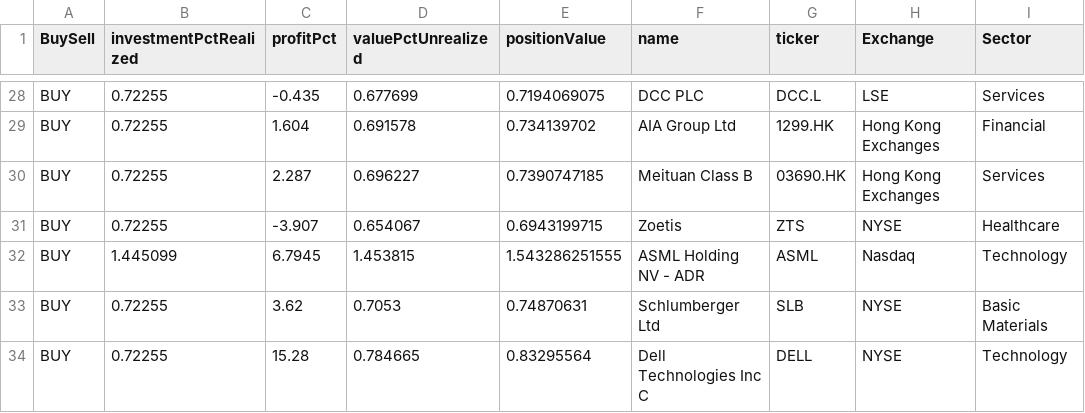
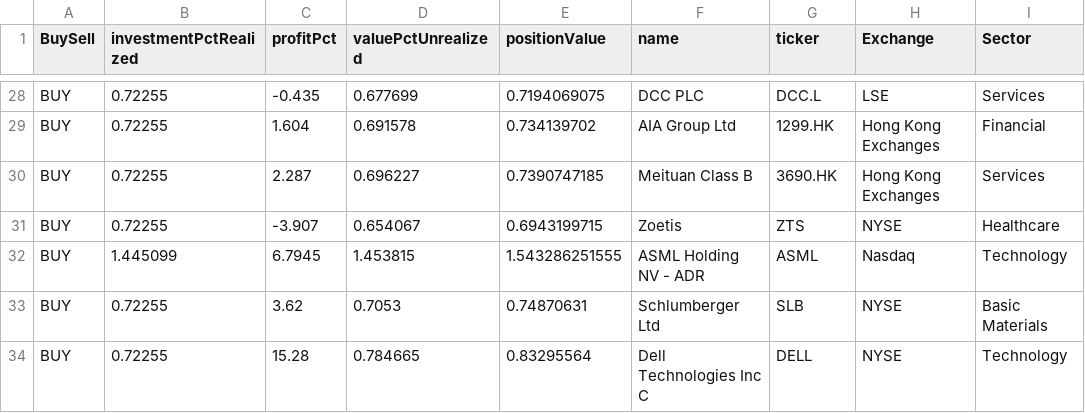
Before and after one commit to weirdapps/etorotrade, a CSV file: yahoofinance/input/portfolio.csv, drawn as a sheet; only a part is shown, gaps mark what is left out; the diff names each change by its address in the sheet, - before the commit and + after, or states it on an @@ line.

```diff
--- a/yahoofinance/input/portfolio.csv
+++ b/yahoofinance/input/portfolio.csv
-G30 (ticker): 03690.HK
+G30 (ticker): 3690.HK
```
Also changed, not shown: yahoofinance/output/portfolio.csv, 5 other files.
